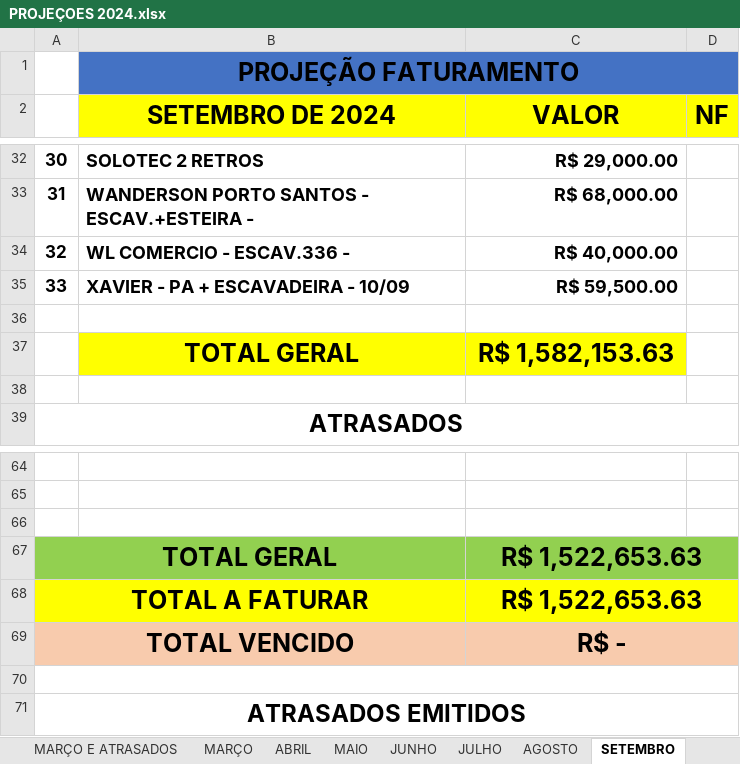
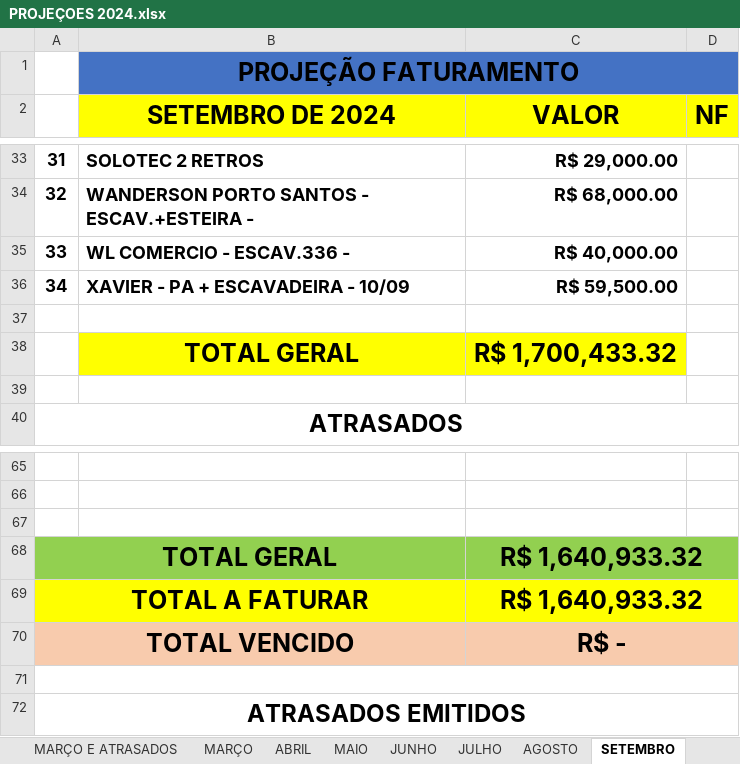
Before and after one commit to CamaconConstrucoes/Projecoes, an Excel workbook: PROJEÇOES 2024.xlsx, sheet SETEMBRO, drawn as a sheet; only a part is shown, gaps mark what is left out; values as stored, in another font and other column widths than the file's, no borders; addresses are those after the commit; the diff covers the shown part only; the diff names each change by its address in the sheet, - before the commit and + after, or states it on an @@ line.

```diff
--- a/PROJEÇOES 2024.xlsx (sheet SETEMBRO)
+++ b/PROJEÇOES 2024.xlsx (sheet SETEMBRO)
@@ column A renumbered between rows 9 and 36 @@
-C38 (VALOR): R$ 1,582,153.63
+C38 (VALOR): R$ 1,700,433.32
-C68:C69 (VALOR): R$ 1,522,653.63
+C68:C69 (VALOR): R$ 1,640,933.32
```
Also changed, not shown: 8 added rows, 7 removed rows, 7 edited cells and cell formats elsewhere in this sheet, sheet AGOSTO, other sheet tabs, formulas that keep their value.
